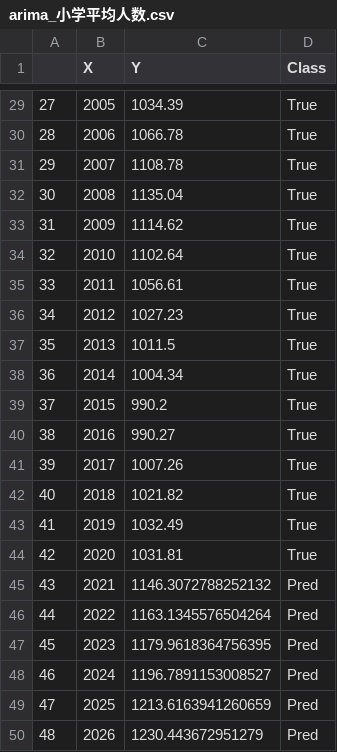
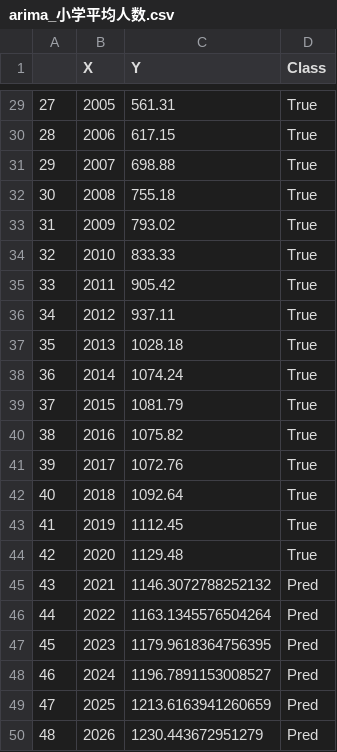
Before and after one commit to xuanyili/ccf-edupre, a CSV file: data/table/arima_小学平均人数.csv, drawn as a sheet; only a part is shown, gaps mark what is left out; the diff covers the shown part only.

```diff
--- a/data/table/arima_小学平均人数.csv
+++ b/data/table/arima_小学平均人数.csv
@@ -29,17 +29,17 @@
-27,2005,1034.39,True
-28,2006,1066.78,True
-29,2007,1108.78,True
-30,2008,1135.04,True
-31,2009,1114.62,True
-32,2010,1102.64,True
-33,2011,1056.61,True
-34,2012,1027.23,True
-35,2013,1011.5,True
-36,2014,1004.34,True
-37,2015,990.2,True
-38,2016,990.27,True
-39,2017,1007.26,True
-40,2018,1021.82,True
-41,2019,1032.49,True
-42,2020,1031.81,True
+27,2005,561.31,True
+28,2006,617.15,True
+29,2007,698.88,True
+30,2008,755.18,True
+31,2009,793.02,True
+32,2010,833.33,True
+33,2011,905.42,True
+34,2012,937.11,True
+35,2013,1028.18,True
+36,2014,1074.24,True
+37,2015,1081.79,True
+38,2016,1075.82,True
+39,2017,1072.76,True
+40,2018,1092.64,True
+41,2019,1112.45,True
+42,2020,1129.48,True
 43,2021,1146.3072788252132,Pred
```
Also changed, not shown: 27 edited cells elsewhere in this file, data/table/panet_中学平均人数.csv, data/table/panet_小学数.csv, 24 other files.
